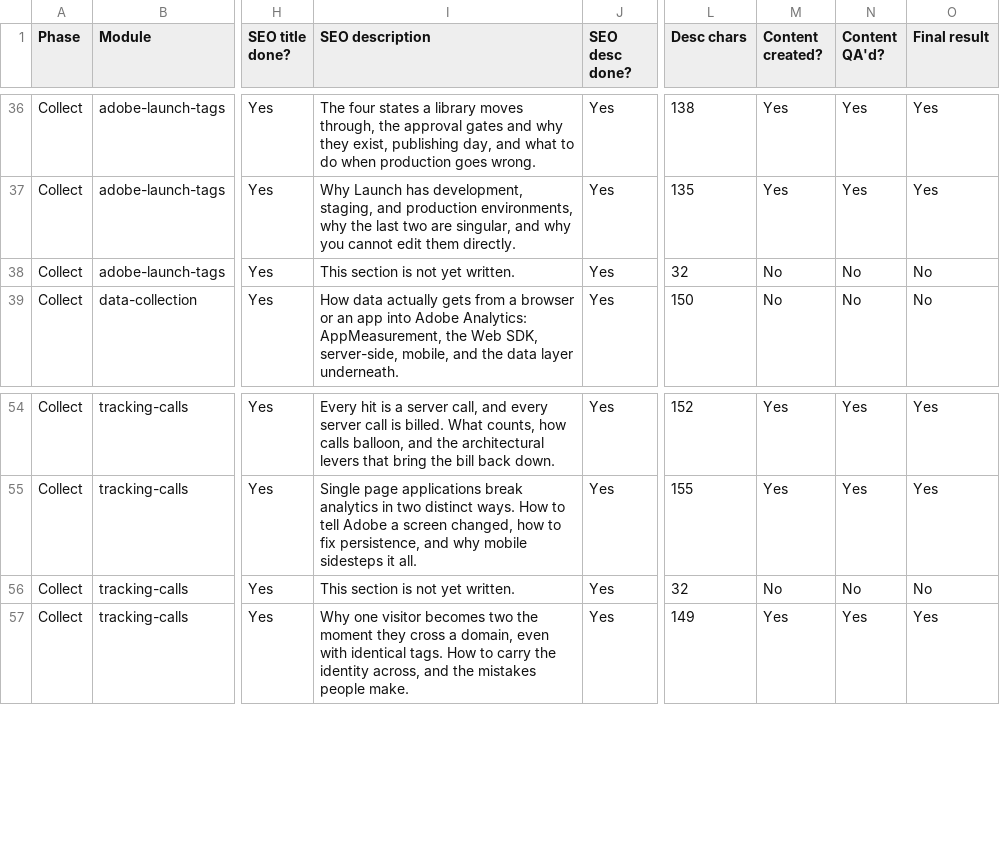
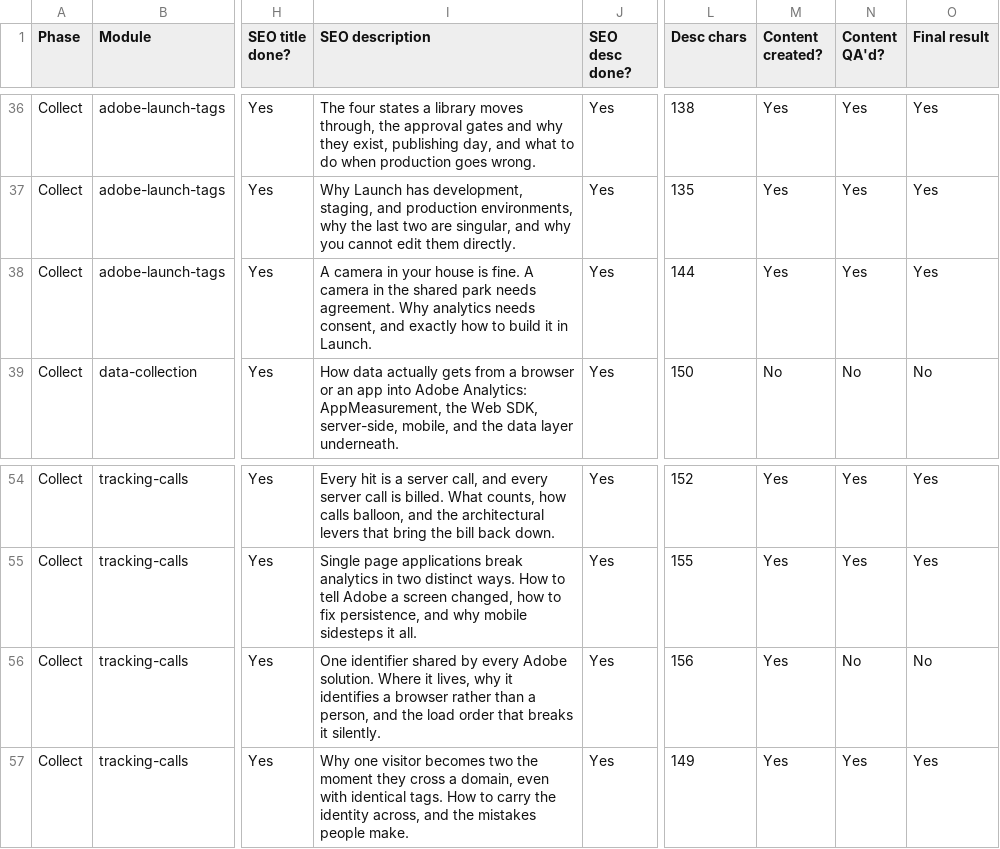
Before and after one commit to amitdusane2026/amitdusane.com, a TSV file: completion-tracker.tsv, drawn as a sheet; only a part is shown, gaps mark what is left out; the diff names each change by its address in the sheet, - before the commit and + after, or states it on an @@ line.

```diff
--- a/completion-tracker.tsv
+++ b/completion-tracker.tsv
-I38 (SEO description): This section is not yet written.
+I38 (SEO description): A camera in your house is fine. A camera in the shared park needs agreement. Why analytics needs consent, and exactly how to build it in Launch.
-L38 (Desc chars): 32
+L38 (Desc chars): 144
-M38 (Content created?): No
+M38 (Content created?): Yes
-N38 (Content QA'd?): No
+N38 (Content QA'd?): Yes
-O38 (Final result): No
+O38 (Final result): Yes
-I56 (SEO description): This section is not yet written.
+I56 (SEO description): One identifier shared by every Adobe solution. Where it lives, why it identifies a browser rather than a person, and the load order that breaks it silently.
-L56 (Desc chars): 32
+L56 (Desc chars): 156
-M56 (Content created?): No
+M56 (Content created?): Yes
```
Also changed, not shown: 1 other file.
